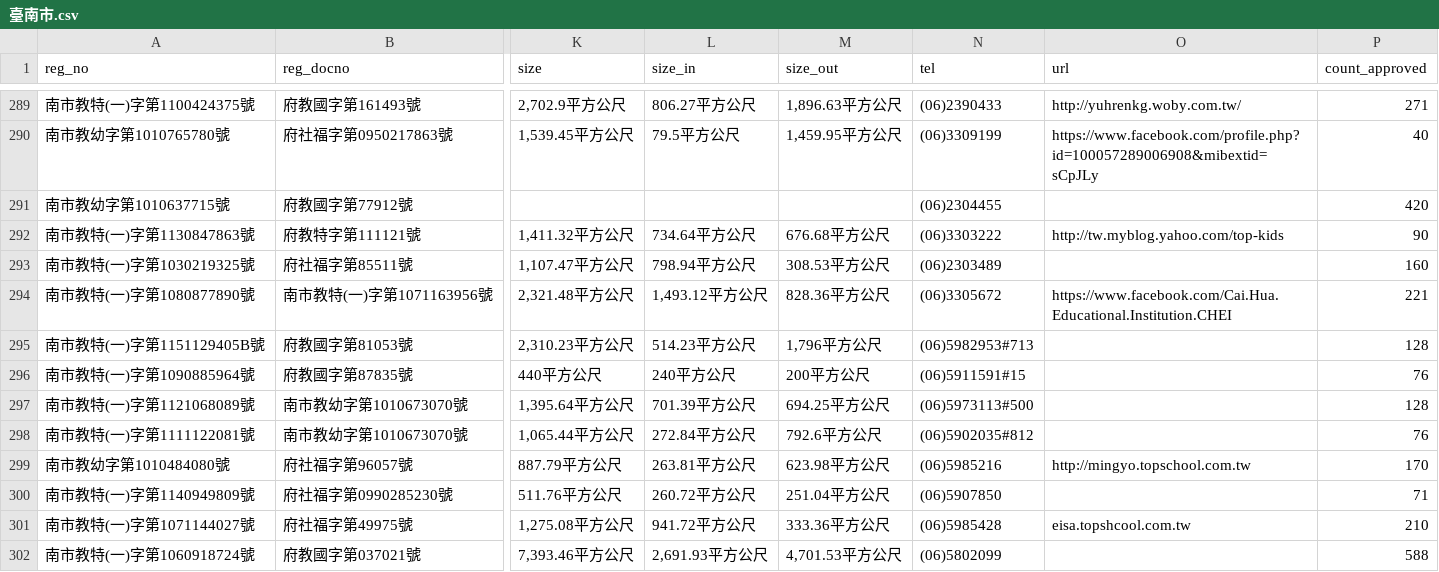
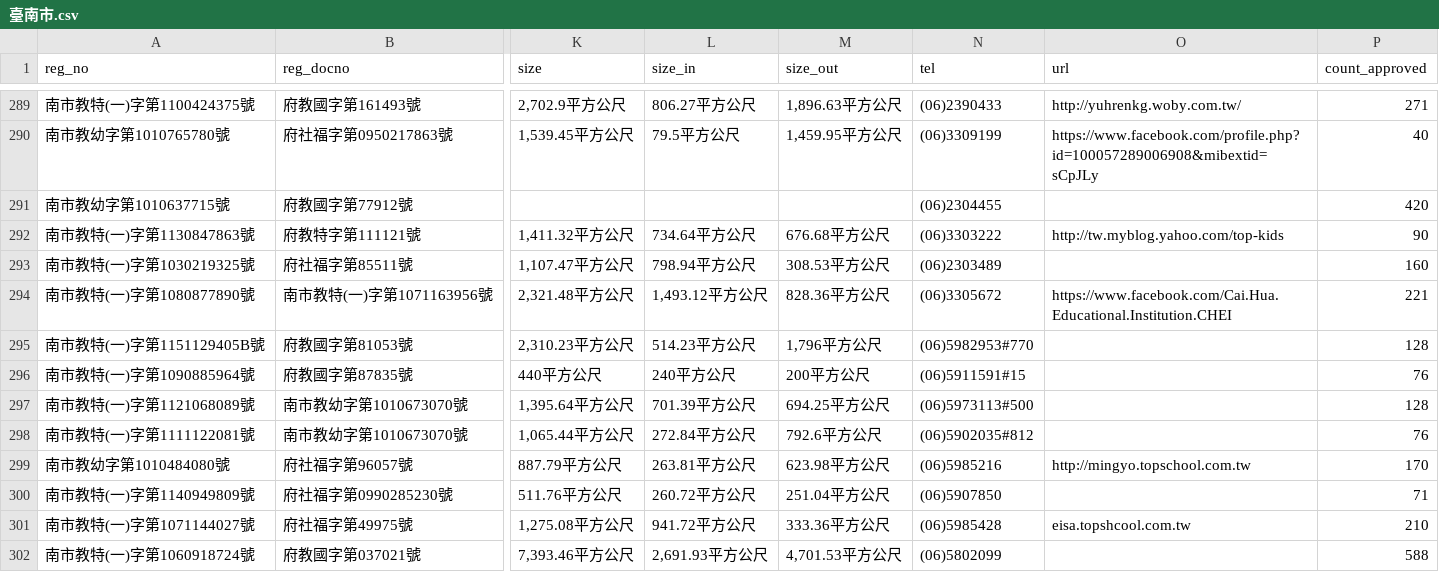
Before and after one commit to kiang/ap.ece.moe.edu.tw, a CSV file: docs/data/臺南市.csv, drawn as a sheet; only a part is shown, gaps mark what is left out; the diff names each change by its address in the sheet, - before the commit and + after, or states it on an @@ line.

```diff
--- a/docs/data/臺南市.csv
+++ b/docs/data/臺南市.csv
-N295 (tel): (06)5982953#713
+N295 (tel): (06)5982953#770
```
Also changed, not shown: docs/data/新北市.csv, docs/data/桃園市.csv, 11 other files.
